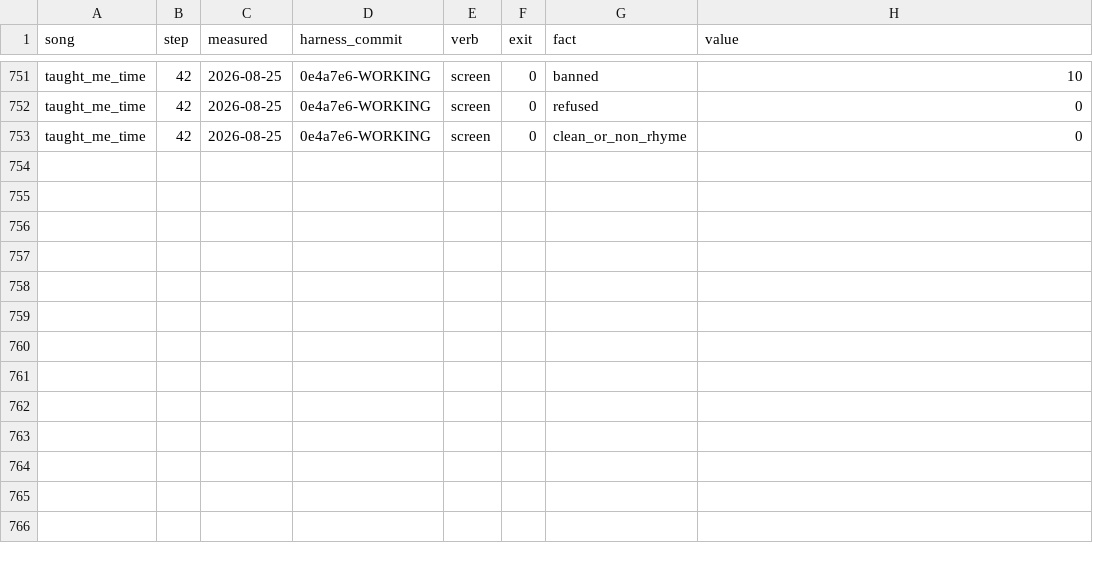
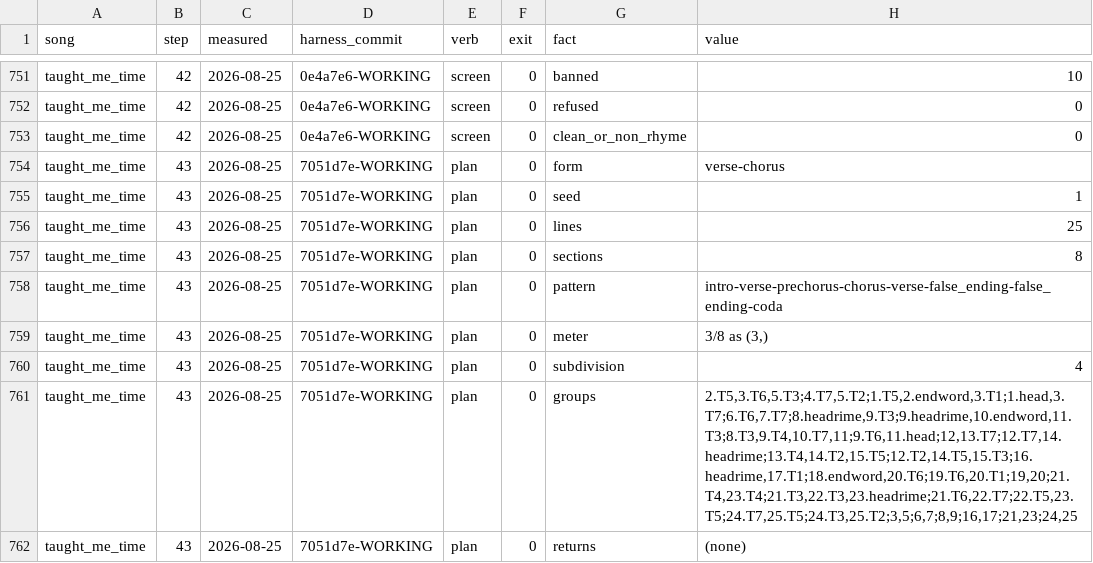
Before and after one commit to WeningerII/CodexMusica, a TSV file: lyric-harness/songs/taught_me_time.log.tsv, drawn as a sheet; only a part is shown, gaps mark what is left out; the diff names each change by its address in the sheet, - before the commit and + after, or states it on an @@ line.

```diff
--- a/lyric-harness/songs/taught_me_time.log.tsv
+++ b/lyric-harness/songs/taught_me_time.log.tsv
+row 754: taught_me_time | 43 | 2026-08-25 | 7051d7e-WORKING | plan | 0 | form | verse-chorus
+row 755: taught_me_time | 43 | 2026-08-25 | 7051d7e-WORKING | plan | 0 | seed | 1
+row 756: taught_me_time | 43 | 2026-08-25 | 7051d7e-WORKING | plan | 0 | lines | 25
+row 757: taught_me_time | 43 | 2026-08-25 | 7051d7e-WORKING | plan | 0 | sections | 8
+row 758: taught_me_time | 43 | 2026-08-25 | 7051d7e-WORKING | plan | 0 | pattern | intro-verse-prechorus-chorus-verse-false_ending-false_ending-coda
+row 759: taught_me_time | 43 | 2026-08-25 | 7051d7e-WORKING | plan | 0 | meter | 3/8 as (3,)
+row 760: taught_me_time | 43 | 2026-08-25 | 7051d7e-WORKING | plan | 0 | subdivision | 4
+row 761: taught_me_time | 43 | 2026-08-25 | 7051d7e-WORKING | plan | 0 | groups | 2.T5,3.T6,5.T3;4.T7,5.T2;1.T5,2.endword,3.T1;1.head,3.T7;6.T6,7.T7;8.headrime,9.T3;9.headrime,10.endword,11.T3;8.T3,9.T4,10.T7,11;9.T6,11.head;12,13.T7;12.T7,14.headrime;13.T4,14.T2,15.T5;12.T2,14.T5,15.T3;16.headrime,17.T1;18.endword,20.T6;19.T6,20.T1;19,20;21.T4,23.T4;21.T3,22.T3,23.headrime;21.T6,22.T7;22.T5,23.T5;24.T7,25.T5;24.T3,25.T2;3,5;6,7;8,9;16,17;21,23;24,25
+row 762: taught_me_time | 43 | 2026-08-25 | 7051d7e-WORKING | plan | 0 | returns | (none)
```
Also changed, not shown: 3 other files.
